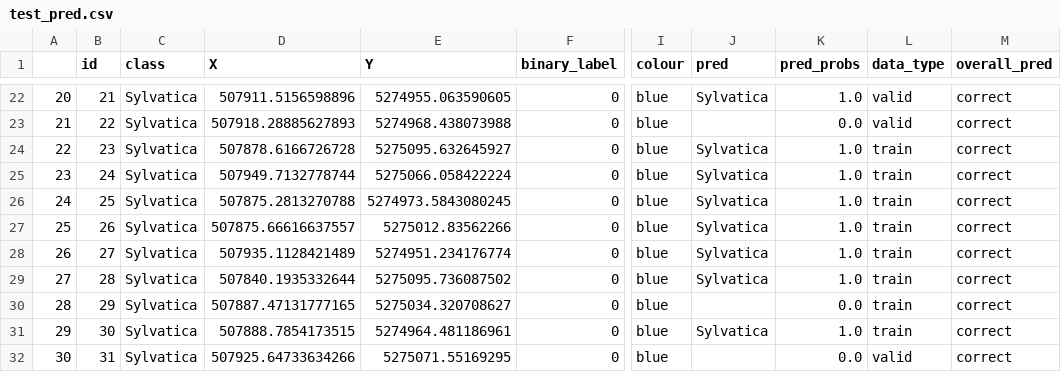
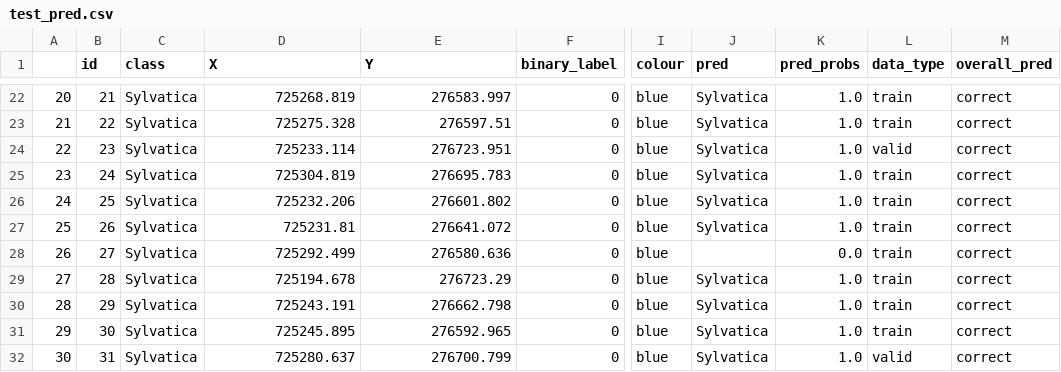
Before and after one commit to ArianeMora/remseno, a CSV file: test_pred.csv, drawn as a sheet; only a part is shown, gaps mark what is left out; the diff covers the shown part only; the diff names each change by its address in the sheet, - before the commit and + after, or states it on an @@ line.

```diff
--- a/test_pred.csv
+++ b/test_pred.csv
-D22 (X): 507911.5156598896
+D22 (X): 725268.819
-E22 (Y): 5274955.063590605
+E22 (Y): 276583.997
-L22:L23 (data_type): valid
+L22:L23 (data_type): train
-D23 (X): 507918.28885627893
+D23 (X): 725275.328
-E23 (Y): 5274968.438073988
+E23 (Y): 276597.51
-J23 (pred): (empty)
+J23 (pred): Sylvatica
-K23 (pred_probs): 0.0
+K23 (pred_probs): 1.0
-D24 (X): 507878.6166726728
+D24 (X): 725233.114
-E24 (Y): 5275095.632645927
+E24 (Y): 276723.951
-L24 (data_type): train
+L24 (data_type): valid
-D25 (X): 507949.7132778744
+D25 (X): 725304.819
-E25 (Y): 5275066.058422224
+E25 (Y): 276695.783
-D26 (X): 507875.2813270788
+D26 (X): 725232.206
-E26 (Y): 5274973.5843080245
+E26 (Y): 276601.802
-D27 (X): 507875.66616637557
+D27 (X): 725231.81
-E27 (Y): 5275012.83562266
+E27 (Y): 276641.072
-D28 (X): 507935.1128421489
+D28 (X): 725292.499
-E28 (Y): 5274951.234176774
+E28 (Y): 276580.636
-J28 (pred): Sylvatica
+J28 (pred): (empty)
-K28 (pred_probs): 1.0
+K28 (pred_probs): 0.0
-D29 (X): 507840.1935332644
+D29 (X): 725194.678
-E29 (Y): 5275095.736087502
+E29 (Y): 276723.29
-D30 (X): 507887.47131777165
+D30 (X): 725243.191
-E30 (Y): 5275034.320708627
+E30 (Y): 276662.798
-J30 (pred): (empty)
+J30 (pred): Sylvatica
-K30 (pred_probs): 0.0
+K30 (pred_probs): 1.0
-D31 (X): 507888.7854173515
+D31 (X): 725245.895
-E31 (Y): 5274964.481186961
+E31 (Y): 276592.965
-D32 (X): 507925.64733634266
+D32 (X): 725280.637
-E32 (Y): 5275071.55169295
+E32 (Y): 276700.799
-J32 (pred): (empty)
+J32 (pred): Sylvatica
-K32 (pred_probs): 0.0
+K32 (pred_probs): 1.0
```
Also changed, not shown: 76 edited cells elsewhere in this file, 1 other file.
